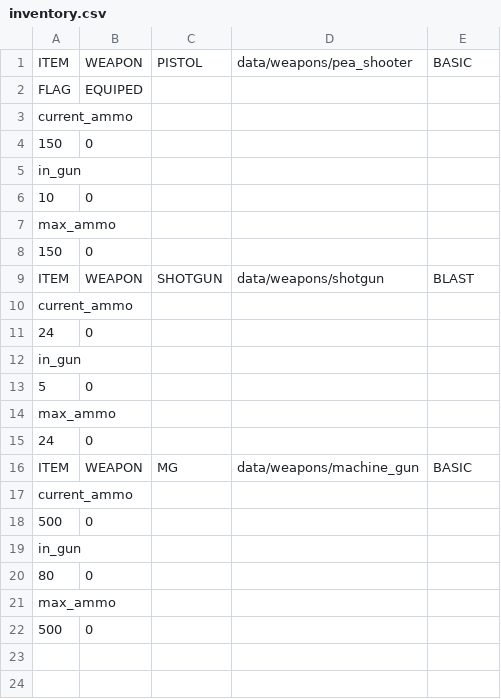
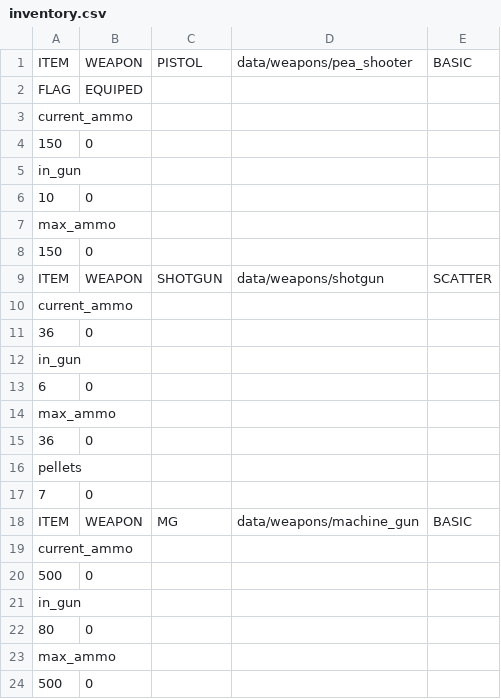
Before and after one commit to sDiamond123/pyCast, a CSV file: data/state/inventory.csv, drawn as a sheet.

```diff
--- a/data/state/inventory.csv
+++ b/data/state/inventory.csv
@@ -8,9 +8,11 @@ max_ammo,
 150,0
-ITEM, WEAPON, SHOTGUN,data/weapons/shotgun,BLAST
+ITEM, WEAPON, SHOTGUN,data/weapons/shotgun,SCATTER
 current_ammo,
-24,0
+36,0
 in_gun,
-5,0
+6,0
 max_ammo,
-24,0
+36,0
+pellets,
+7,0
 ITEM, WEAPON, MG,data/weapons/machine_gun,BASIC
```
Also changed, not shown: 9 other files.
